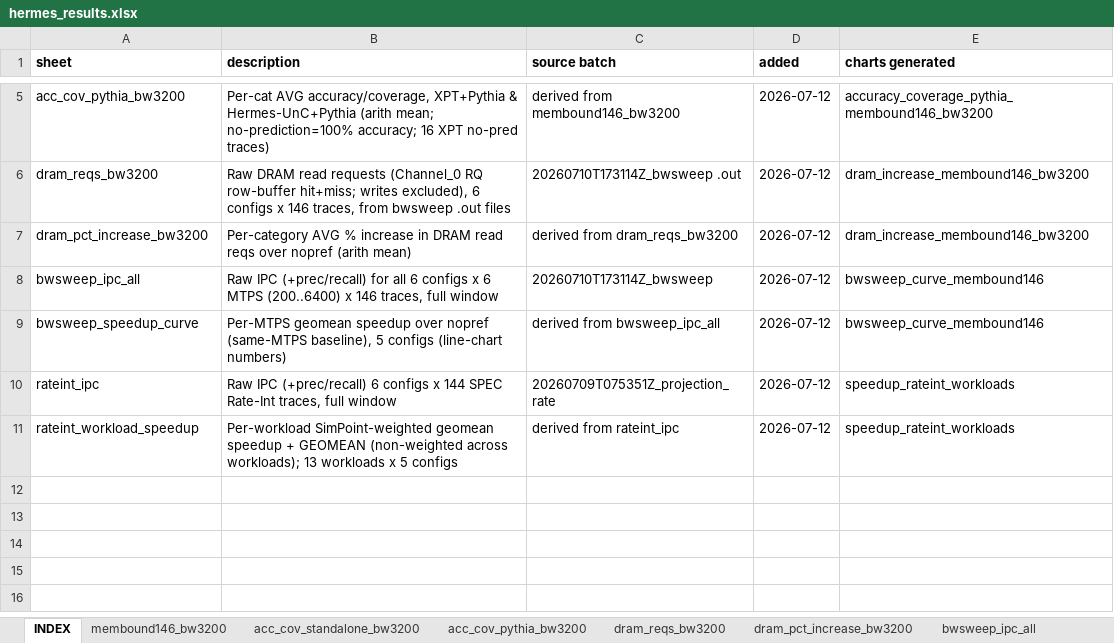
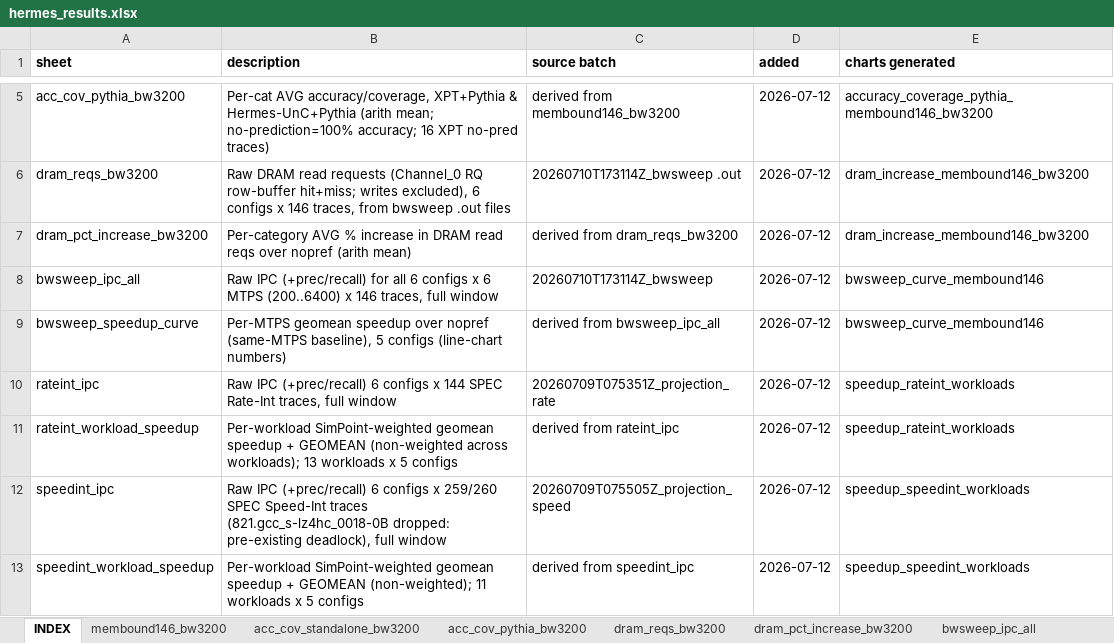
Before and after one commit to CMU-SAFARI/Hermes, an Excel workbook: analysis/hermes_results.xlsx, sheet INDEX, drawn as a sheet; only a part is shown, gaps mark what is left out; values as stored, in another font and other column widths than the file's, no borders; the diff names each change by its address in the sheet, - before the commit and + after, or states it on an @@ line.

Commit message:
analysis: SPEC Speed-Int per-workload weighted speedup chart + excel sheets

```diff
--- a/analysis/hermes_results.xlsx (sheet INDEX)
+++ b/analysis/hermes_results.xlsx (sheet INDEX)
+row 12: speedint_ipc | Raw IPC (+prec/recall) 6 configs x 259/260 SPEC Speed-Int traces (821.gcc_s-lz4hc_0018-0B dropped: pre-existing deadlock), full window | 20260709T075505Z_projection_speed | 2026-07-12 | speedup_speedint_workloads
+row 13: speedint_workload_speedup | Per-workload SimPoint-weighted geomean speedup + GEOMEAN (non-weighted); 11 workloads x 5 configs | derived from speedint_ipc | 2026-07-12 | speedup_speedint_workloads
```
Also changed, not shown: other sheet tabs, 6 other files.
